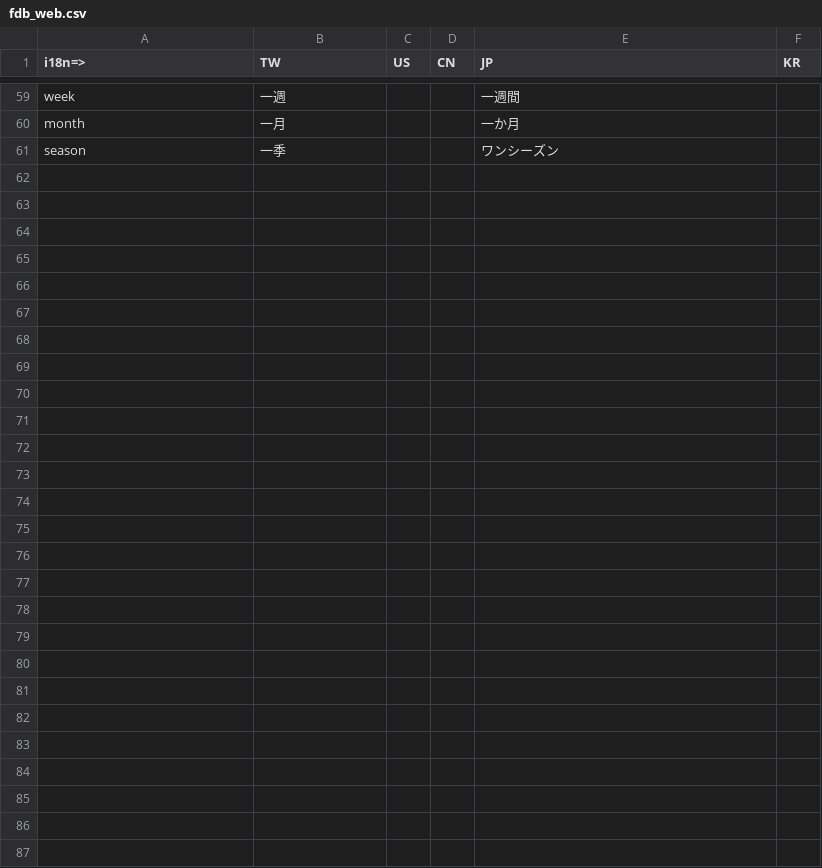
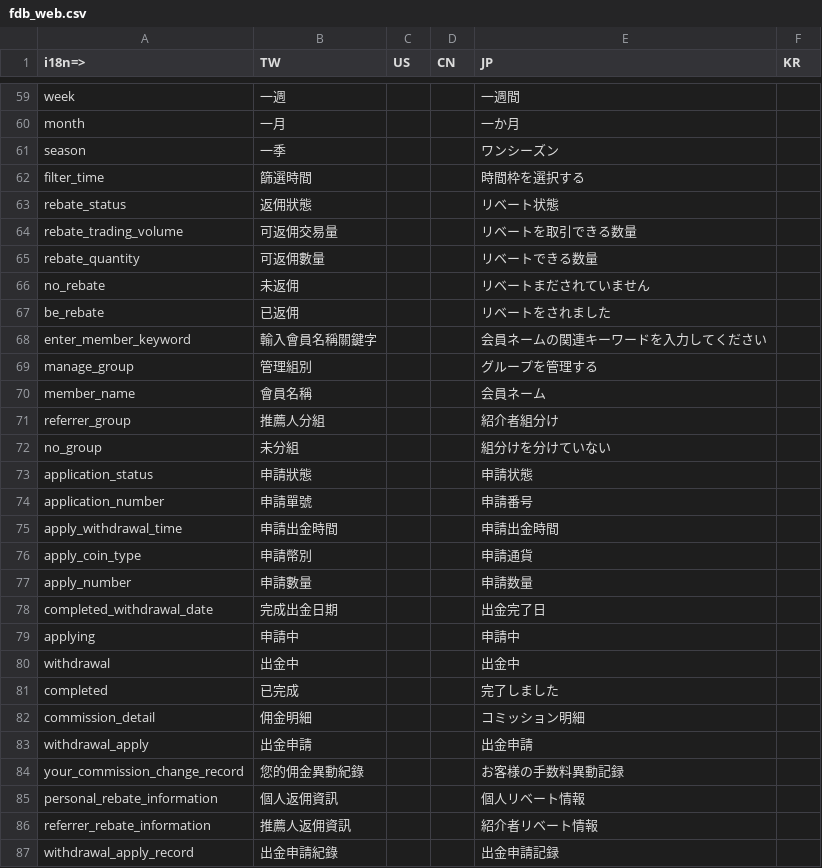
Before and after one commit to livepower0815/fdb-web, a CSV file: src/locales/fdb_web.csv, drawn as a sheet; only a part is shown, gaps mark what is left out.

```diff
--- a/src/locales/fdb_web.csv
+++ b/src/locales/fdb_web.csv
@@ -61 +61,27 @@ month,一月,,,一か月,
 season,一季,,,ワンシーズン,
+filter_time,篩選時間,,,時間枠を選択する,
+rebate_status,返佣狀態,,,リベート状態,
+rebate_trading_volume,可返佣交易量,,,リベートを取引できる数量,
+rebate_quantity,可返佣數量,,,リベートできる数量,
+no_rebate,未返佣,,,リベートまだされていません,
+be_rebate,已返佣,,,リベートをされました,
+enter_member_keyword,輸入會員名稱關鍵字,,,会員ネームの関連キーワードを入力してください,
+manage_group,管理組別,,,グループを管理する,
+member_name,會員名稱,,,会員ネーム,
+referrer_group,推薦人分組,,,紹介者組分け,
+no_group,未分組,,,組分けを分けていない,
+application_status,申請狀態,,,申請状態,
+application_number,申請單號,,,申請番号,
+apply_withdrawal_time,申請出金時間,,,申請出金時間,
+apply_coin_type,申請幣別,,,申請通貨,
+apply_number,申請數量,,,申請数量,
+completed_withdrawal_date,完成出金日期,,,出金完了日,
+applying,申請中,,,申請中,
+withdrawal,出金中,,,出金中,
+completed,已完成,,,完了しました,
+commission_detail,佣金明細,,,コミッション明細,
+withdrawal_apply,出金申請,,,出金申請,
+your_commission_change_record,您的佣金異動紀錄,,,お客様の手数料異動記録,
+personal_rebate_information,個人返佣資訊,,,個人リベート情報,
+referrer_rebate_information,推薦人返佣資訊,,,紹介者リベート情報,
+withdrawal_apply_record,出金申請紀錄,,,出金申請記録,
```
Also changed, not shown: 28 other files.
